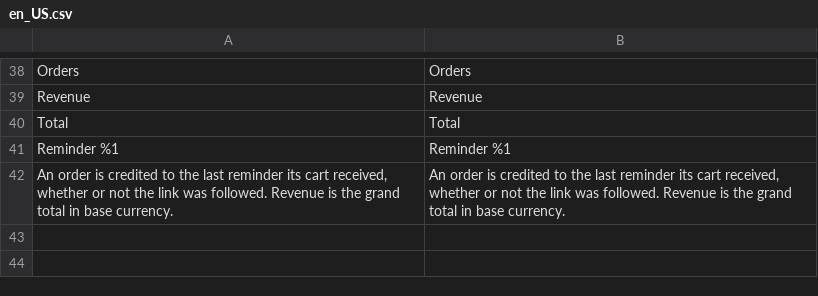
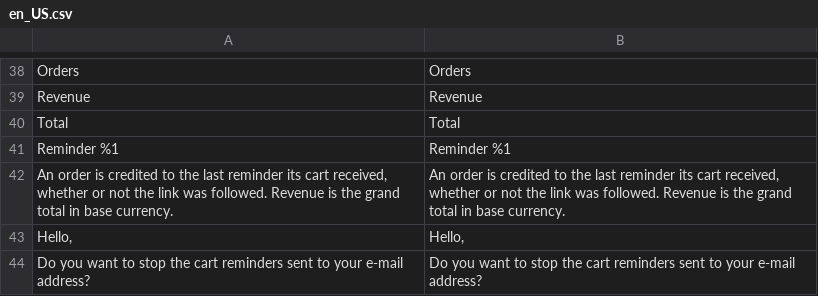
Before and after one commit to mage-os-lab/module-abandoned-cart, a CSV file: i18n/en_US.csv, drawn as a sheet; only a part is shown, gaps mark what is left out.

```diff
--- a/i18n/en_US.csv
+++ b/i18n/en_US.csv
@@ -42 +42,3 @@ Reminder %1,Reminder %1
 "An order is credited to the last reminder its cart received, whether or not the link was followed. Revenue is the grand total in base currency.","An order is credited to the last reminder its cart received, whether or not the link was followed. Revenue is the grand total in base currency."
+"Hello,","Hello,"
+"Do you want to stop the cart reminders sent to your e-mail address?","Do you want to stop the cart reminders sent to your e-mail address?"
```
Also changed, not shown: i18n/de_DE.csv, i18n/es_ES.csv, 21 other files.
